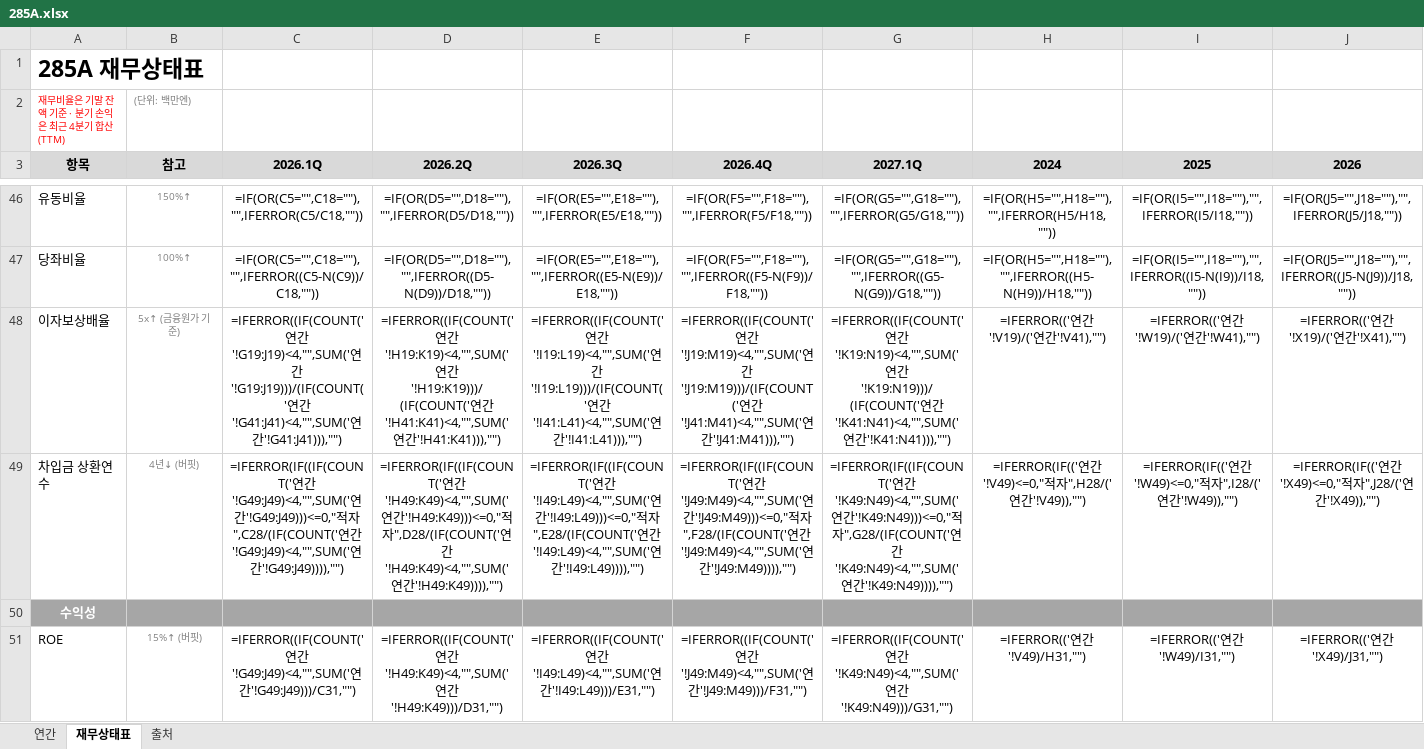
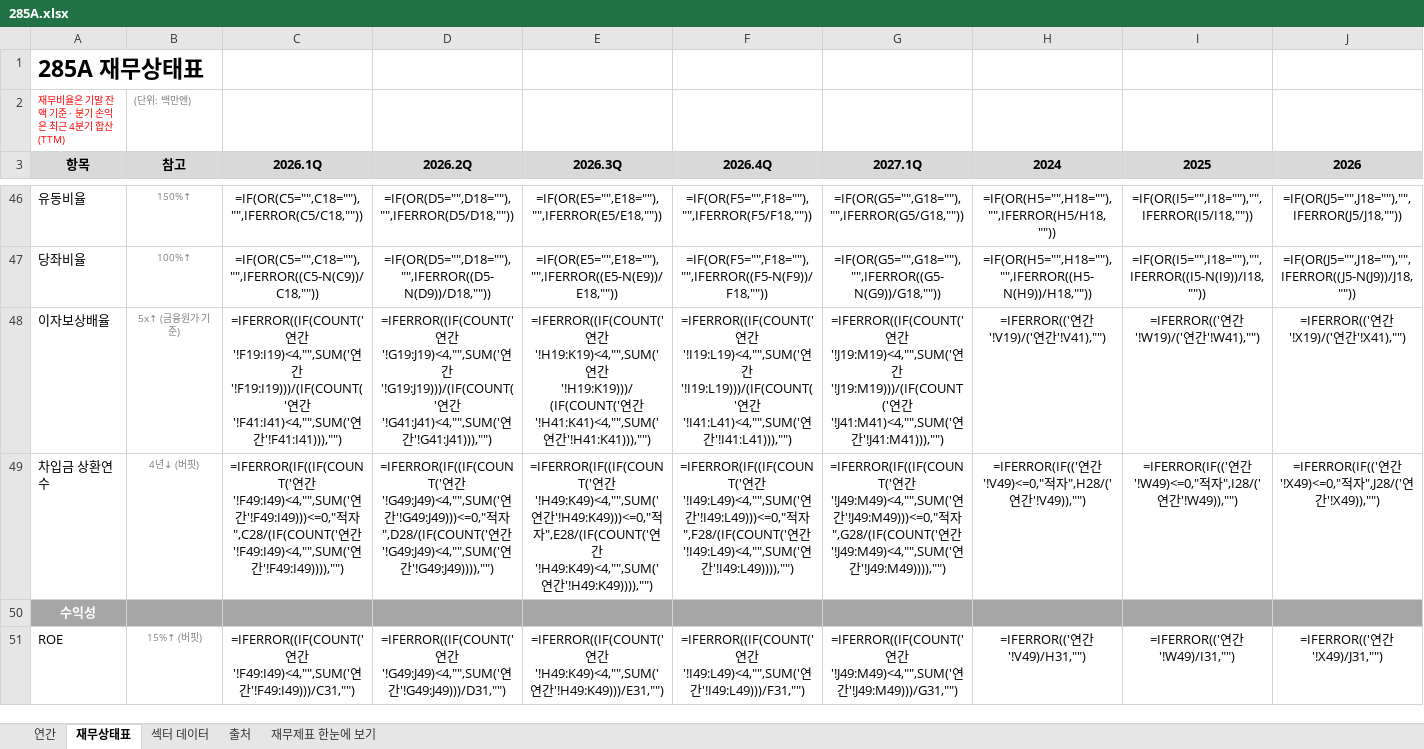
Before and after one commit to minwook1011/earnings-screener, an Excel workbook: docs/data/jp/xlsx/285A.xlsx, sheet 재무상태표, drawn as a sheet; only a part is shown, gaps mark what is left out; values as stored, in another font and other column widths than the file's, no borders; formulas without a stored value are shown as written; conditional formats not drawn; the diff covers the shown part only; the diff names each change by its address in the sheet, - before the commit and + after, or states it on an @@ line.

```diff
--- a/docs/data/jp/xlsx/285A.xlsx (sheet 재무상태표)
+++ b/docs/data/jp/xlsx/285A.xlsx (sheet 재무상태표)
+sheet tab: 섹터 데이터
+sheet tab: 재무제표 한눈에 보기
-C48 (2026.1Q): …연간'!G19:J19)<4,"",SUM('연간'!G19:J19)))/(IF(COUNT('연간'!G41:J41)<4,"",SUM('연간'!G41:J41))),"")
+C48 (2026.1Q): …연간'!F19:I19)<4,"",SUM('연간'!F19:I19)))/(IF(COUNT('연간'!F41:I41)<4,"",SUM('연간'!F41:I41))),"")
-D48 (2026.2Q): …연간'!H19:K19)<4,"",SUM('연간'!H19:K19)))/(IF(COUNT('연간'!H41:K41)<4,"",SUM('연간'!H41:K41))),"")
+D48 (2026.2Q): …연간'!G19:J19)<4,"",SUM('연간'!G19:J19)))/(IF(COUNT('연간'!G41:J41)<4,"",SUM('연간'!G41:J41))),"")
-E48 (2026.3Q): …연간'!I19:L19)<4,"",SUM('연간'!I19:L19)))/(IF(COUNT('연간'!I41:L41)<4,"",SUM('연간'!I41:L41))),"")
+E48 (2026.3Q): …연간'!H19:K19)<4,"",SUM('연간'!H19:K19)))/(IF(COUNT('연간'!H41:K41)<4,"",SUM('연간'!H41:K41))),"")
-F48 (2026.4Q): …연간'!J19:M19)<4,"",SUM('연간'!J19:M19)))/(IF(COUNT('연간'!J41:M41)<4,"",SUM('연간'!J41:M41))),"")
+F48 (2026.4Q): …연간'!I19:L19)<4,"",SUM('연간'!I19:L19)))/(IF(COUNT('연간'!I41:L41)<4,"",SUM('연간'!I41:L41))),"")
-G48 (2027.1Q): …연간'!K19:N19)<4,"",SUM('연간'!K19:N19)))/(IF(COUNT('연간'!K41:N41)<4,"",SUM('연간'!K41:N41))),"")
+G48 (2027.1Q): …연간'!J19:M19)<4,"",SUM('연간'!J19:M19)))/(IF(COUNT('연간'!J41:M41)<4,"",SUM('연간'!J41:M41))),"")
-C49 (2026.1Q): …연간'!G49:J49)<4,"",SUM('연간'!G49:J49)))<=0,"적자",C28/(IF(COUNT('연간'!G49:J49)<4,"",SUM('연간'!G49:J49)))),"")
+C49 (2026.1Q): …연간'!F49:I49)<4,"",SUM('연간'!F49:I49)))<=0,"적자",C28/(IF(COUNT('연간'!F49:I49)<4,"",SUM('연간'!F49:I49)))),"")
-D49 (2026.2Q): …연간'!H49:K49)<4,"",SUM('연간'!H49:K49)))<=0,"적자",D28/(IF(COUNT('연간'!H49:K49)<4,"",SUM('연간'!H49:K49)))),"")
+D49 (2026.2Q): …연간'!G49:J49)<4,"",SUM('연간'!G49:J49)))<=0,"적자",D28/(IF(COUNT('연간'!G49:J49)<4,"",SUM('연간'!G49:J49)))),"")
-E49 (2026.3Q): …연간'!I49:L49)<4,"",SUM('연간'!I49:L49)))<=0,"적자",E28/(IF(COUNT('연간'!I49:L49)<4,"",SUM('연간'!I49:L49)))),"")
+E49 (2026.3Q): …연간'!H49:K49)<4,"",SUM('연간'!H49:K49)))<=0,"적자",E28/(IF(COUNT('연간'!H49:K49)<4,"",SUM('연간'!H49:K49)))),"")
-F49 (2026.4Q): …연간'!J49:M49)<4,"",SUM('연간'!J49:M49)))<=0,"적자",F28/(IF(COUNT('연간'!J49:M49)<4,"",SUM('연간'!J49:M49)))),"")
+F49 (2026.4Q): …연간'!I49:L49)<4,"",SUM('연간'!I49:L49)))<=0,"적자",F28/(IF(COUNT('연간'!I49:L49)<4,"",SUM('연간'!I49:L49)))),"")
-G49 (2027.1Q): …연간'!K49:N49)<4,"",SUM('연간'!K49:N49)))<=0,"적자",G28/(IF(COUNT('연간'!K49:N49)<4,"",SUM('연간'!K49:N49)))),"")
+G49 (2027.1Q): …연간'!J49:M49)<4,"",SUM('연간'!J49:M49)))<=0,"적자",G28/(IF(COUNT('연간'!J49:M49)<4,"",SUM('연간'!J49:M49)))),"")
-C51 (2026.1Q): …연간'!G49:J49)<4,"",SUM('연간'!G49:J49)))/C31,"")
+C51 (2026.1Q): …연간'!F49:I49)<4,"",SUM('연간'!F49:I49)))/C31,"")
-D51 (2026.2Q): …연간'!H49:K49)<4,"",SUM('연간'!H49:K49)))/D31,"")
+D51 (2026.2Q): …연간'!G49:J49)<4,"",SUM('연간'!G49:J49)))/D31,"")
-E51 (2026.3Q): …연간'!I49:L49)<4,"",SUM('연간'!I49:L49)))/E31,"")
+E51 (2026.3Q): …연간'!H49:K49)<4,"",SUM('연간'!H49:K49)))/E31,"")
-F51 (2026.4Q): …연간'!J49:M49)<4,"",SUM('연간'!J49:M49)))/F31,"")
+F51 (2026.4Q): …연간'!I49:L49)<4,"",SUM('연간'!I49:L49)))/F31,"")
-G51 (2027.1Q): …연간'!K49:N49)<4,"",SUM('연간'!K49:N49)))/G31,"")
+G51 (2027.1Q): …연간'!J49:M49)<4,"",SUM('연간'!J49:M49)))/G31,"")
```
Also changed, not shown: 185 edited cells elsewhere in this sheet, sheet 연간, sheet 출처, charts or pictures, 5 other files.
